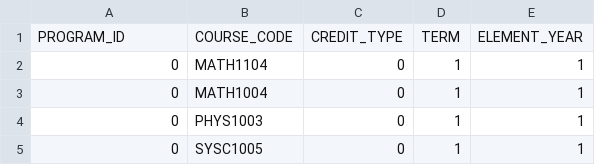
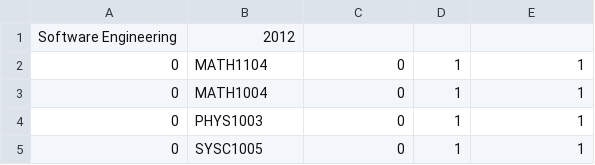
Before and after one commit to mattmaynes2/Coursinator, a CSV file: database/software_pattern_fall2012.csv, drawn as a sheet; only a part is shown.

Commit message:
AddPattern now adds the program to the database as well

```diff
--- a/database/software_pattern_fall2012.csv
+++ b/database/software_pattern_fall2012.csv
@@ -1,2 +1,2 @@
-PROGRAM_ID,COURSE_CODE,CREDIT_TYPE,TERM,ELEMENT_YEAR
+Software Engineering,2012
 0,MATH1104,0,1,1
```
Also changed, not shown: 3 other files.
